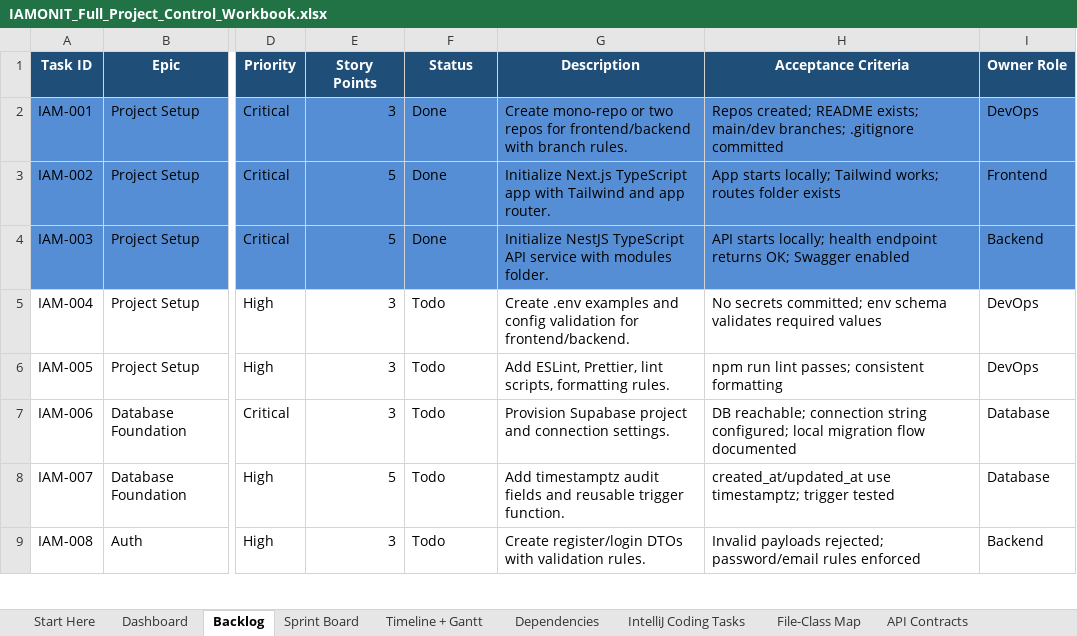
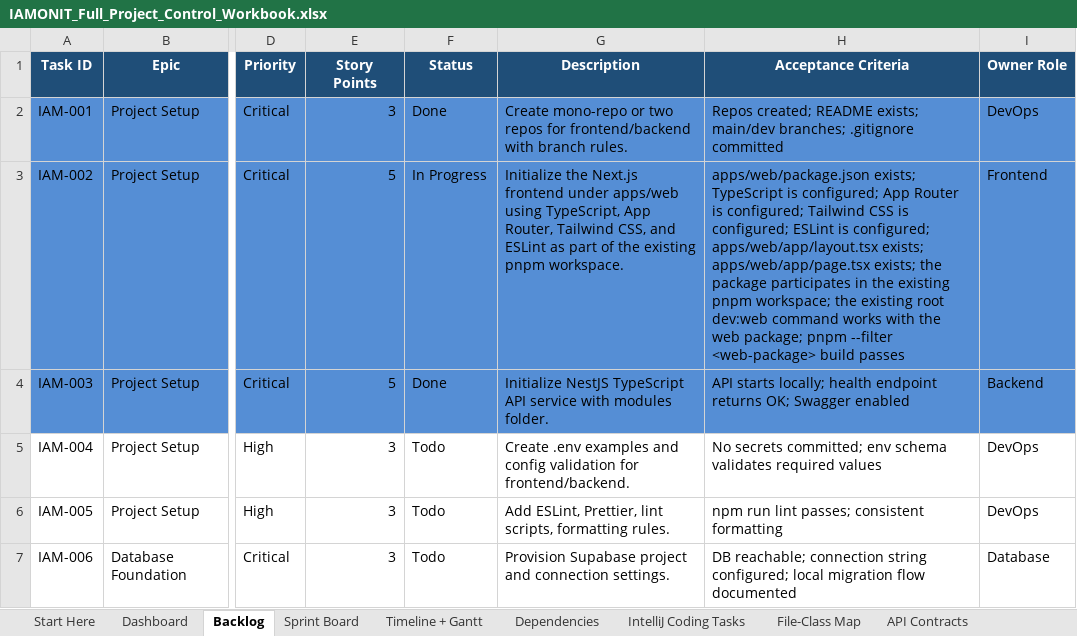
Before and after one commit to azemedkun-git/iamonit-platform, an Excel workbook: planning/IAMONIT_Full_Project_Control_Workbook.xlsx, sheet Backlog, drawn as a sheet; only a part is shown, gaps mark what is left out; the shorter side is filled out with more unchanged rows; values as stored, in another font and other column widths than the file's, no borders; conditional formats not drawn; the diff names each change by its address in the sheet, - before the commit and + after, or states it on an @@ line.

Commit message:
IAM-002 Reopen Next.js app initialization

```diff
--- a/planning/IAMONIT_Full_Project_Control_Workbook.xlsx (sheet Backlog)
+++ b/planning/IAMONIT_Full_Project_Control_Workbook.xlsx (sheet Backlog)
-F3 (Status): Done
+F3 (Status): In Progress
-G3 (Description): Initialize Next.js TypeScript app with Tailwind and app router.
+G3 (Description): Initialize the Next.js frontend under apps/web using TypeScript, App Router, Tailwind CSS, and ESLint as part of the existing pnpm workspace.
-H3 (Acceptance Criteria): App starts locally; Tailwind works; routes folder exists
+H3 (Acceptance Criteria): apps/web/package.json exists; TypeScript is configured; App Router is configured; Tailwind CSS is configured; ESLint is configured; apps/web/app/layout.tsx exists; apps/web/app/page.tsx exists; the package participates in the existing pnpm workspace; the existing root dev:web command works with the web package; pnpm --filter <web-package> build passes
```
Also changed, not shown: sheet IntelliJ Coding Tasks, sheet Sprint Board.
